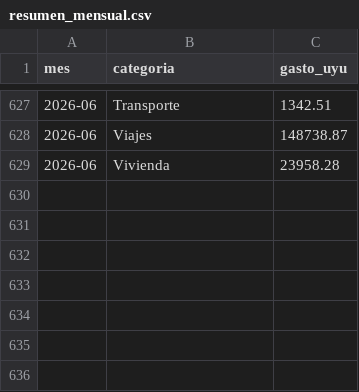
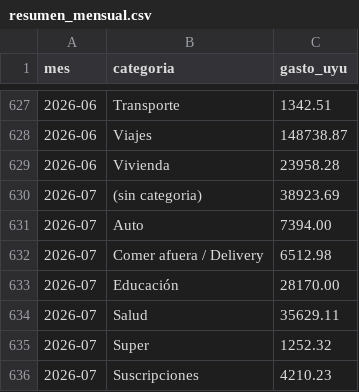
Before and after one commit to joacoguerrae/registro-gastos, a CSV file: out/resumen_mensual.csv, drawn as a sheet; only a part is shown, gaps mark what is left out.

```diff
--- a/out/resumen_mensual.csv
+++ b/out/resumen_mensual.csv
@@ -629 +629,8 @@ mes,categoria,gasto_uyu
 2026-06,Vivienda,23958.28
+2026-07,(sin categoria),38923.69
+2026-07,Auto,7394.00
+2026-07,Comer afuera / Delivery,6512.98
+2026-07,Educación,28170.00
+2026-07,Salud,35629.11
+2026-07,Super,1252.32
+2026-07,Suscripciones,4210.23
```
Also changed, not shown: 58 other files.
